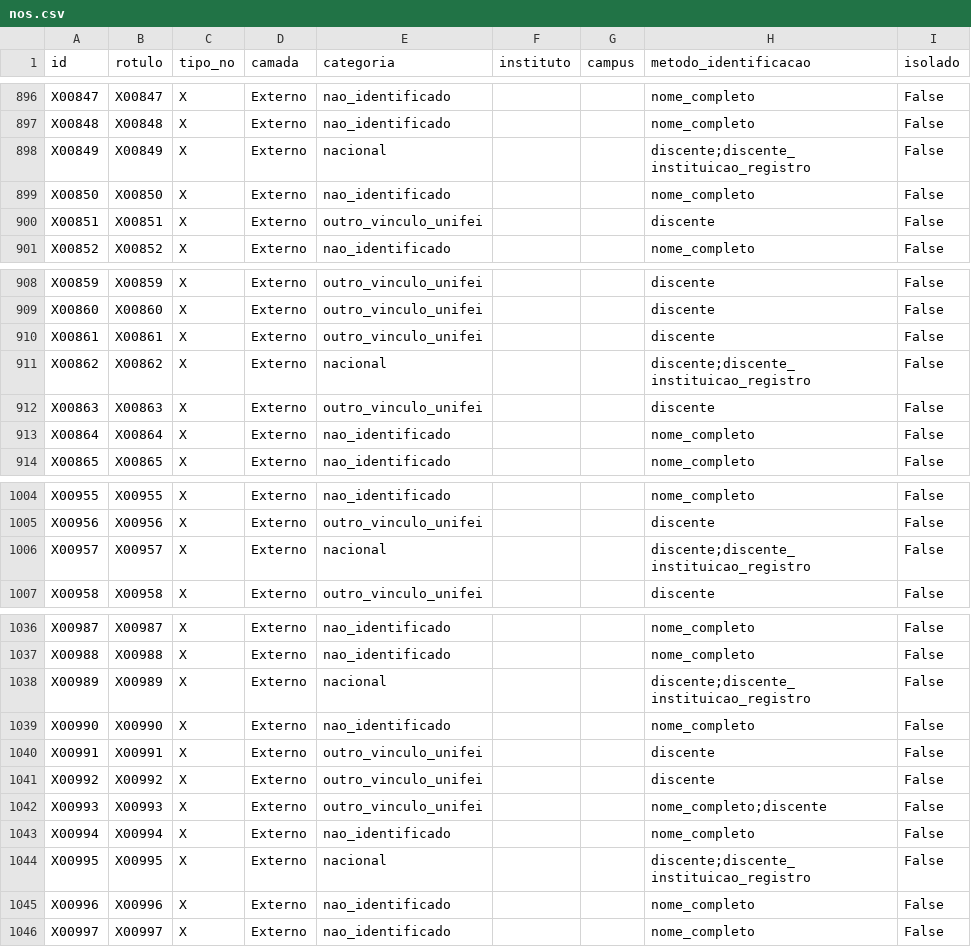
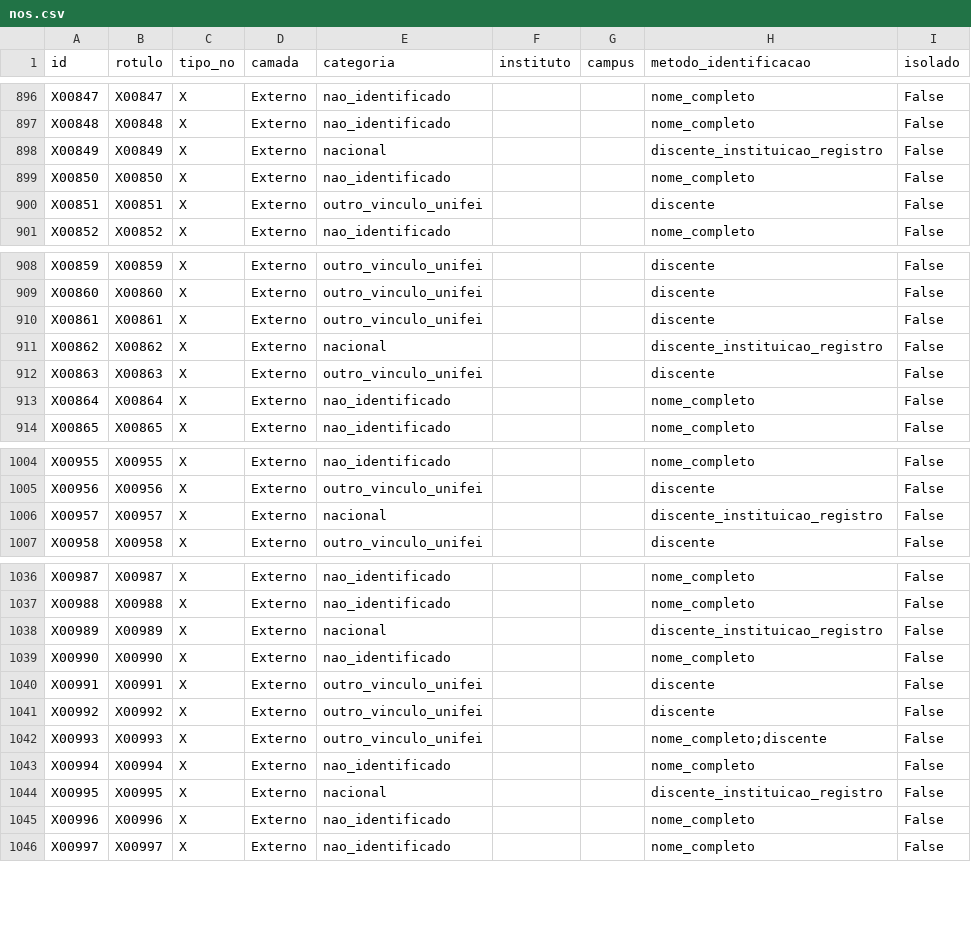
Before and after one commit to LaraAlves22/Ciencia_de_Redes-Colaboracao-UNIFEI, a CSV file: dados/rede/nos.csv, drawn as a sheet; only a part is shown, gaps mark what is left out; the diff covers the shown part only.

```diff
--- a/dados/rede/nos.csv
+++ b/dados/rede/nos.csv
@@ -897,3 +897,3 @@ X00847,X00847,X,Externo,nao_identificado,,,nome_completo,False
 X00848,X00848,X,Externo,nao_identificado,,,nome_completo,False
-X00849,X00849,X,Externo,nacional,,,discente;discente_instituicao_registro,False
+X00849,X00849,X,Externo,nacional,,,discente_instituicao_registro,False
 X00850,X00850,X,Externo,nao_identificado,,,nome_completo,False
@@ -910,3 +910,3 @@ X00860,X00860,X,Externo,outro_vinculo_unifei,,,discente,False
 X00861,X00861,X,Externo,outro_vinculo_unifei,,,discente,False
-X00862,X00862,X,Externo,nacional,,,discente;discente_instituicao_registro,False
+X00862,X00862,X,Externo,nacional,,,discente_instituicao_registro,False
 X00863,X00863,X,Externo,outro_vinculo_unifei,,,discente,False
@@ -1005,3 +1005,3 @@ X00955,X00955,X,Externo,nao_identificado,,,nome_completo,False
 X00956,X00956,X,Externo,outro_vinculo_unifei,,,discente,False
-X00957,X00957,X,Externo,nacional,,,discente;discente_instituicao_registro,False
+X00957,X00957,X,Externo,nacional,,,discente_instituicao_registro,False
 X00958,X00958,X,Externo,outro_vinculo_unifei,,,discente,False
@@ -1037,3 +1037,3 @@ X00987,X00987,X,Externo,nao_identificado,,,nome_completo,False
 X00988,X00988,X,Externo,nao_identificado,,,nome_completo,False
-X00989,X00989,X,Externo,nacional,,,discente;discente_instituicao_registro,False
+X00989,X00989,X,Externo,nacional,,,discente_instituicao_registro,False
 X00990,X00990,X,Externo,nao_identificado,,,nome_completo,False
@@ -1043,3 +1043,3 @@ X00993,X00993,X,Externo,outro_vinculo_unifei,,,nome_completo;discente,False
 X00994,X00994,X,Externo,nao_identificado,,,nome_completo,False
-X00995,X00995,X,Externo,nacional,,,discente;discente_instituicao_registro,False
+X00995,X00995,X,Externo,nacional,,,discente_instituicao_registro,False
 X00996,X00996,X,Externo,nao_identificado,,,nome_completo,False
```
Also changed, not shown: 19 edited cells elsewhere in this file, dados/rede/arestas.csv, dados/rede/arestas_estrito.csv, 24 other files.
